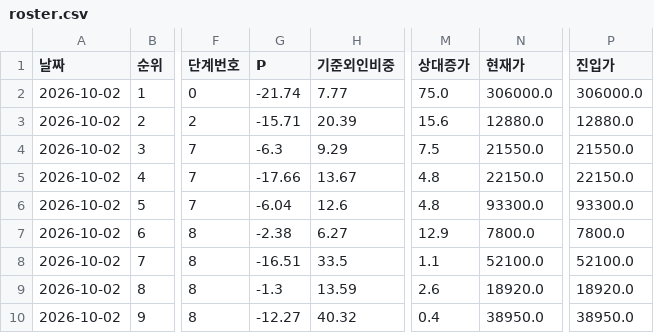
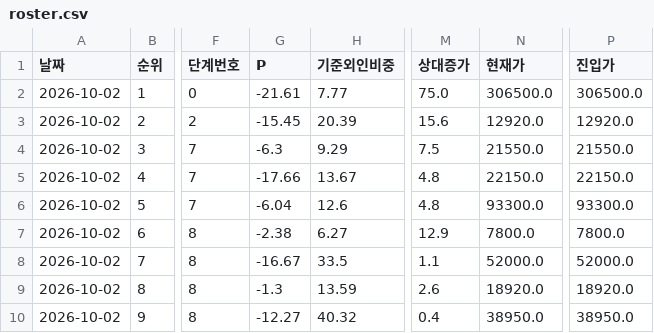
Before and after one commit to frel7022-png/orchestra, a CSV file: link_sample/roster.csv, drawn as a sheet; only a part is shown, gaps mark what is left out; the diff names each change by its address in the sheet, - before the commit and + after, or states it on an @@ line.

```diff
--- a/link_sample/roster.csv
+++ b/link_sample/roster.csv
-G2 (P): -21.74
+G2 (P): -21.61
-N2 (현재가): 306000.0
+N2 (현재가): 306500.0
-P2 (진입가): 306000.0
+P2 (진입가): 306500.0
-G3 (P): -15.71
+G3 (P): -15.45
-N3 (현재가): 12880.0
+N3 (현재가): 12920.0
-P3 (진입가): 12880.0
+P3 (진입가): 12920.0
-G8 (P): -16.51
+G8 (P): -16.67
-N8 (현재가): 52100.0
+N8 (현재가): 52000.0
-P8 (진입가): 52100.0
+P8 (진입가): 52000.0
```
Also changed, not shown: 11 other files.
